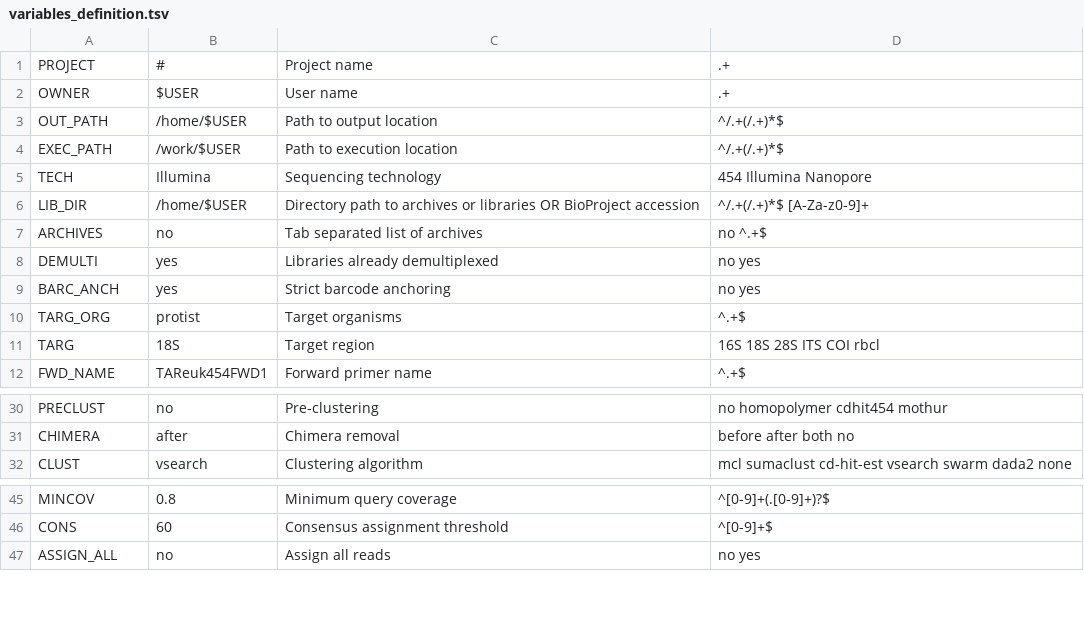
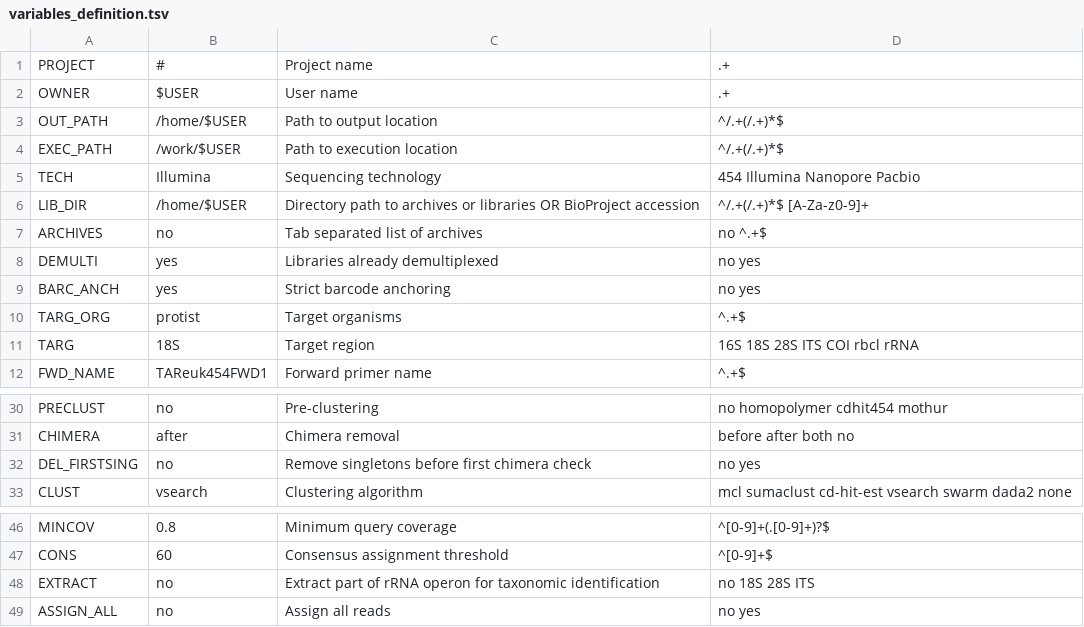
Before and after one commit to lentendu/DeltaMP, a TSV file: bin/variables_definition.tsv, drawn as a sheet; only a part is shown, gaps mark what is left out.

Commit message:
PacBio reads first implementation, include extraction and identification of partial (18S, ITS or 28S) full rRNA operon sequences

```diff
--- a/bin/variables_definition.tsv
+++ b/bin/variables_definition.tsv
@@ -4,3 +4,3 @@ OUT_PATH	/home/$USER	Path to output location	^/.+(/.+)*$
 EXEC_PATH	/work/$USER	Path to execution location	^/.+(/.+)*$
-TECH	Illumina	Sequencing technology	454 Illumina Nanopore
+TECH	Illumina	Sequencing technology	454 Illumina Nanopore Pacbio
 LIB_DIR	/home/$USER	Directory path to archives or libraries OR BioProject accession	^/.+(/.+)*$ [A-Za-z0-9]+
@@ -10,3 +10,3 @@ BARC_ANCH	yes	Strict barcode anchoring	no yes
 TARG_ORG	protist	Target organisms	^.+$
-TARG	18S	Target region	16S 18S 28S ITS COI rbcl
+TARG	18S	Target region	16S 18S 28S ITS COI rbcl rRNA
 FWD_NAME	TAReuk454FWD1	Forward primer name	^.+$
@@ -31,2 +31,3 @@ PRECLUST	no	Pre-clustering	no homopolymer cdhit454 mothur
 CHIMERA	after	Chimera removal	before after both no
+DEL_FIRSTSING	no	Remove singletons before first chimera check	no yes
 CLUST	vsearch	Clustering algorithm	mcl sumaclust cd-hit-est vsearch swarm dada2 none
@@ -46,2 +47,3 @@ MINCOV	0.8	Minimum query coverage	^[0-9]+(.[0-9]+)?$
 CONS	60	Consensus assignment threshold	^[0-9]+$
+EXTRACT	no	Extract part of rRNA operon for taxonomic identification	no 18S 28S ITS
 ASSIGN_ALL	no	Assign all reads	no yes
```
Also changed, not shown: 13 other files.
